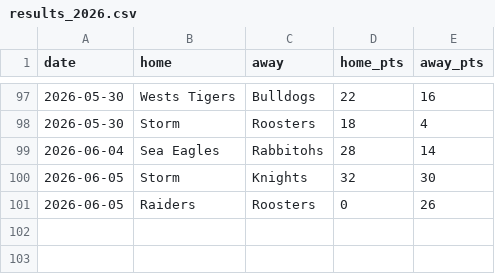
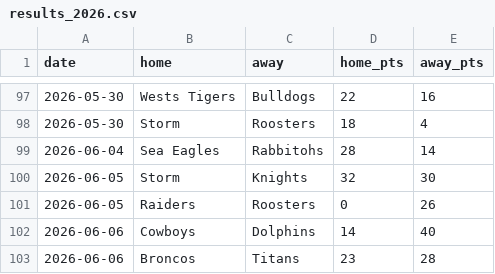
Before and after one commit to Rossdavo/nrl-ai-predictor, a CSV file: results_2026.csv, drawn as a sheet; only a part is shown, gaps mark what is left out; the diff names each change by its address in the sheet, - before the commit and + after, or states it on an @@ line.

Commit message:
Update results_2026.csv

```diff
--- a/results_2026.csv
+++ b/results_2026.csv
+row 102: 2026-06-06 | Cowboys | Dolphins | 14 | 40
+row 103: 2026-06-06 | Broncos | Titans | 23 | 28
```
